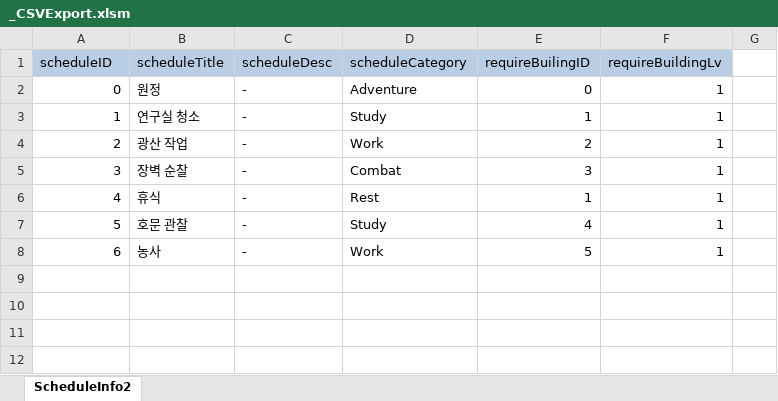
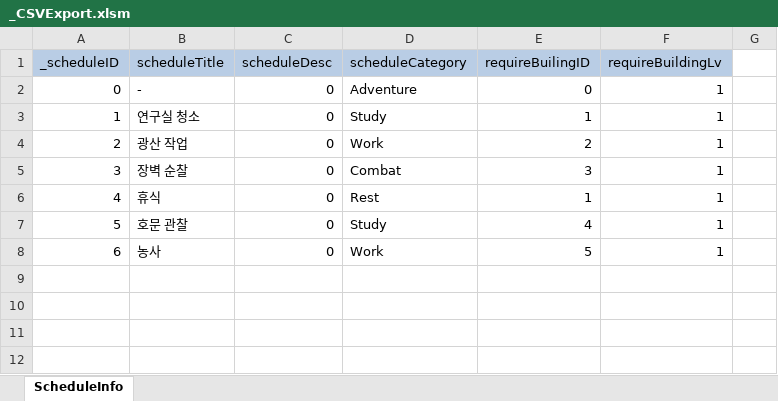
Before and after one commit to kalmmis/AndroidMaker, an Excel workbook: Assets/Resources/csvData/_CSVExport.xlsm, sheet ScheduleInfo, drawn as a sheet; only a part is shown; values as stored, in another font and other column widths than the file's, no borders; charts and pictures not drawn; the diff names each change by its address in the sheet, - before the commit and + after, or states it on an @@ line.

```diff
--- a/Assets/Resources/csvData/_CSVExport.xlsm (sheet ScheduleInfo)
+++ b/Assets/Resources/csvData/_CSVExport.xlsm (sheet ScheduleInfo)
-sheet tab: ScheduleInfo2
+sheet tab: ScheduleInfo
-A1: scheduleID
+A1: _scheduleID
-B2 (scheduleTitle): 원정
+B2 (scheduleTitle): -
-C2:C8 (scheduleDesc): -
+C2:C8 (scheduleDesc): 0
```
Also changed, not shown: 33 other files.
